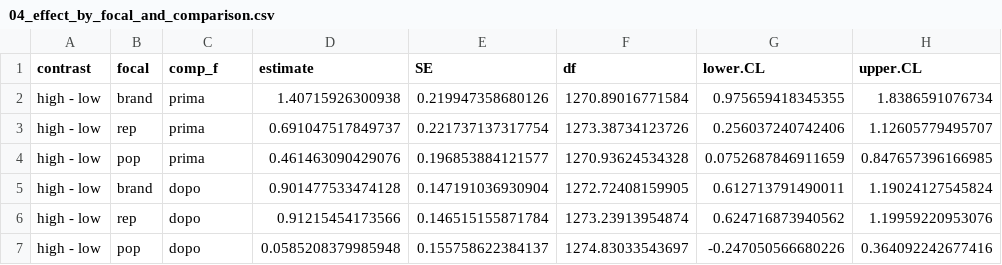
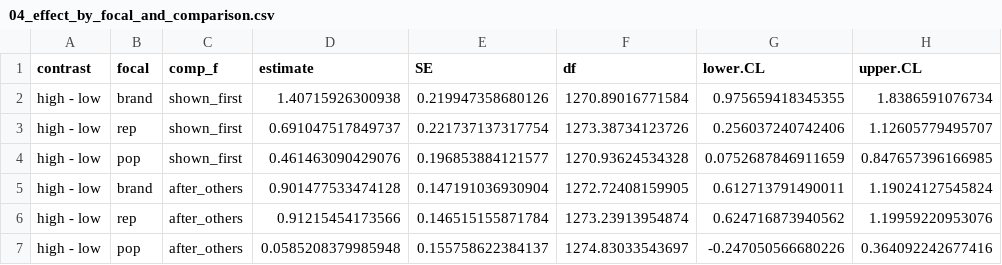
Before and after one commit to lucabnt/mobile-app-download-determinants-update, a CSV file: analysis/outputs/tables/04_effect_by_focal_and_comparison.csv, drawn as a sheet; only a part is shown; the diff names each change by its address in the sheet, - before the commit and + after, or states it on an @@ line.

```diff
--- a/analysis/outputs/tables/04_effect_by_focal_and_comparison.csv
+++ b/analysis/outputs/tables/04_effect_by_focal_and_comparison.csv
-C2:C4 (comp_f): prima
+C2:C4 (comp_f): shown_first
-C5:C7 (comp_f): dopo
+C5:C7 (comp_f): after_others
```
Also changed, not shown: analysis/outputs/tables/05_manipulation_check_robustness.csv, 26 other files.
